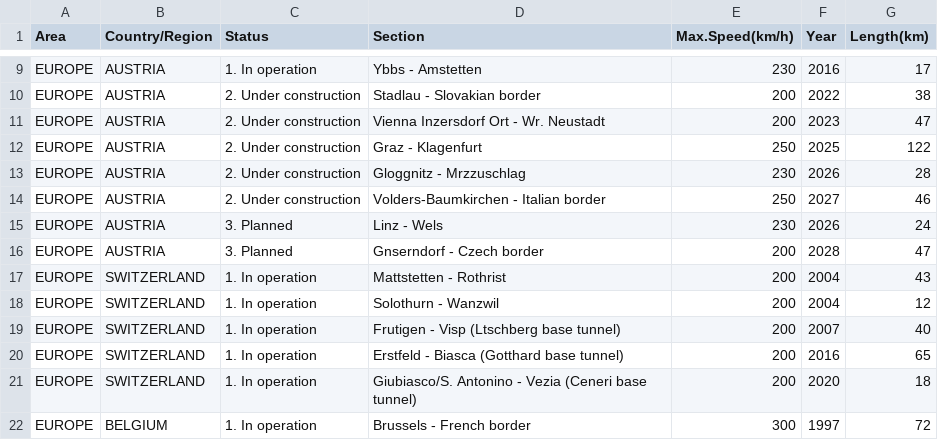
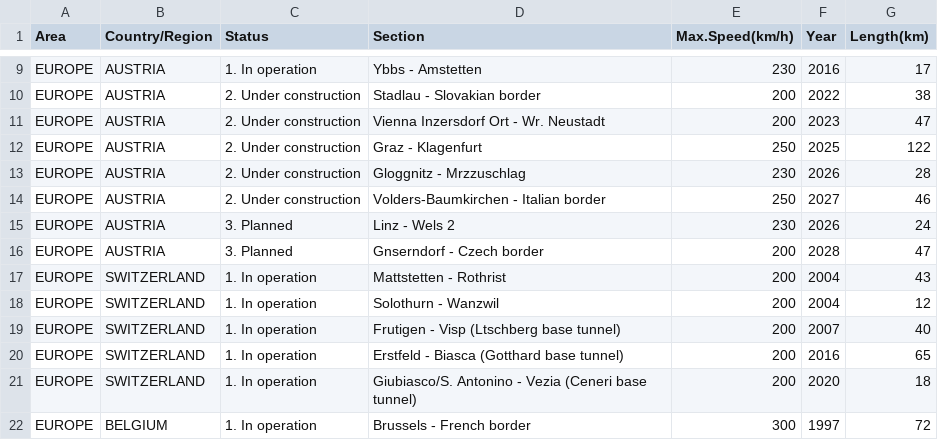
Before and after one commit to IraDobb/Mobieco, a CSV file: VF/processedDataInOperation.csv, drawn as a sheet; only a part is shown, gaps mark what is left out.

Commit message:
Update processedDataInOperation.csv

```diff
--- a/VF/processedDataInOperation.csv
+++ b/VF/processedDataInOperation.csv
@@ -14,3 +14,3 @@ EUROPE,AUSTRIA,2. Under construction,Gloggnitz - Mrzzuschlag,230,2026,28
 EUROPE,AUSTRIA,2. Under construction,Volders-Baumkirchen - Italian border,250,2027,46
-EUROPE,AUSTRIA,3. Planned,Linz - Wels,230,2026,24
+EUROPE,AUSTRIA,3. Planned,Linz - Wels 2,230,2026,24
 EUROPE,AUSTRIA,3. Planned,Gnserndorf - Czech border,200,2028,47
```
